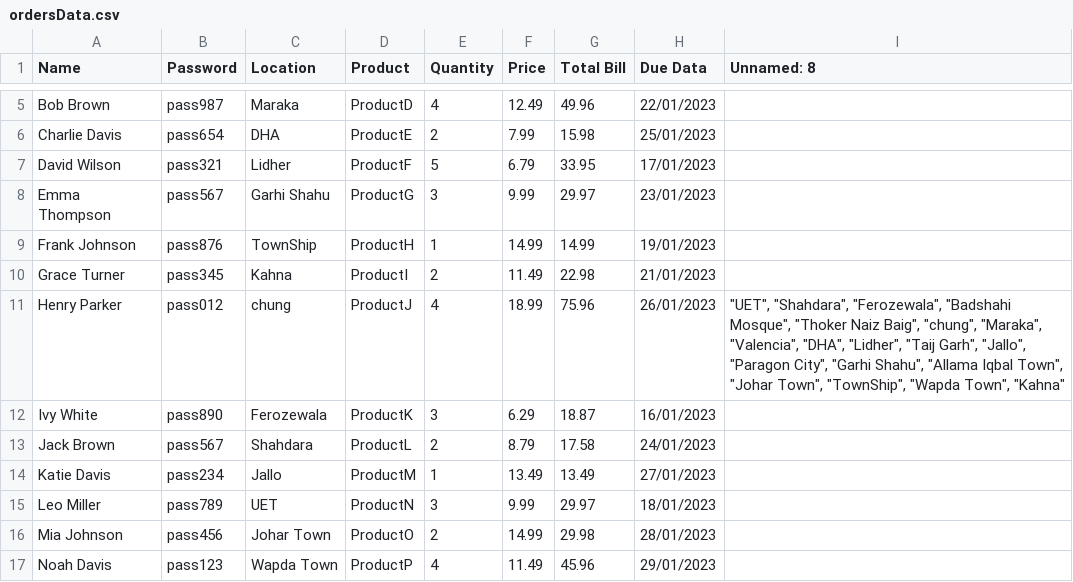
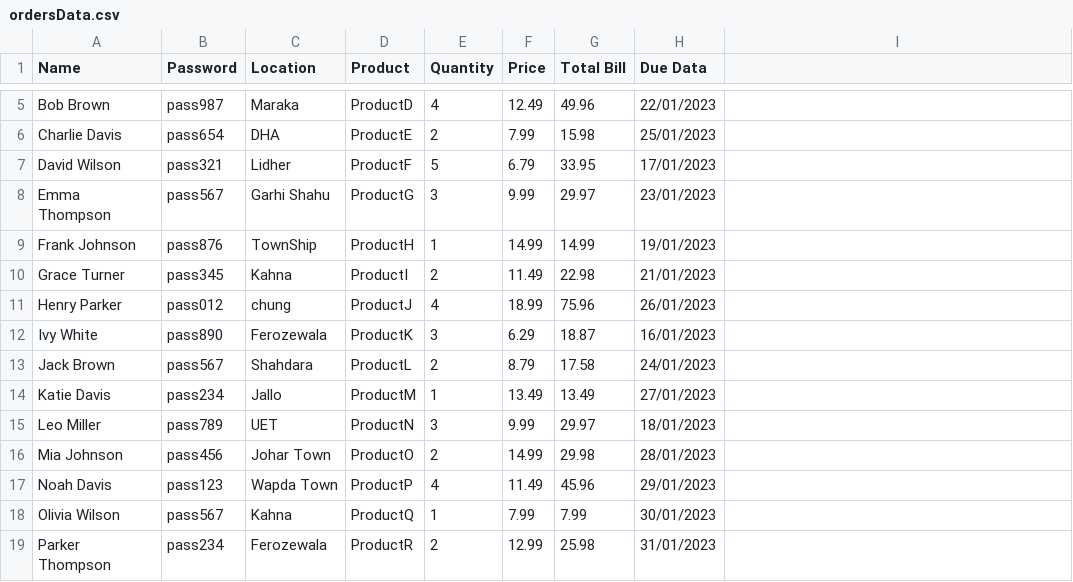
Before and after one commit to saqlainrai/DSA-Final-Project, a CSV file: Main Code/ordersData.csv, drawn as a sheet; only a part is shown, gaps mark what is left out; the shorter side is filled out with more unchanged rows; the diff names each change by its address in the sheet, - before the commit and + after, or states it on an @@ line.

```diff
--- a/Main Code/ordersData.csv
+++ b/Main Code/ordersData.csv
-I1: Unnamed: 8
+I1: (empty)
-I11: "UET", "Shahdara", "Ferozewala", "Badshahi Mosque", "Thoker Naiz Baig", "chung", "Maraka", "Valencia", "DHA", "Lidher", "Taij Garh", "Jallo", "Paragon City", "Garhi Shahu", "Allama Iqbal Town", "Johar Town", "TownShip", "Wapda Town", "Kahna"
+I11: (empty)
```
Also changed, not shown: 4 other files.
